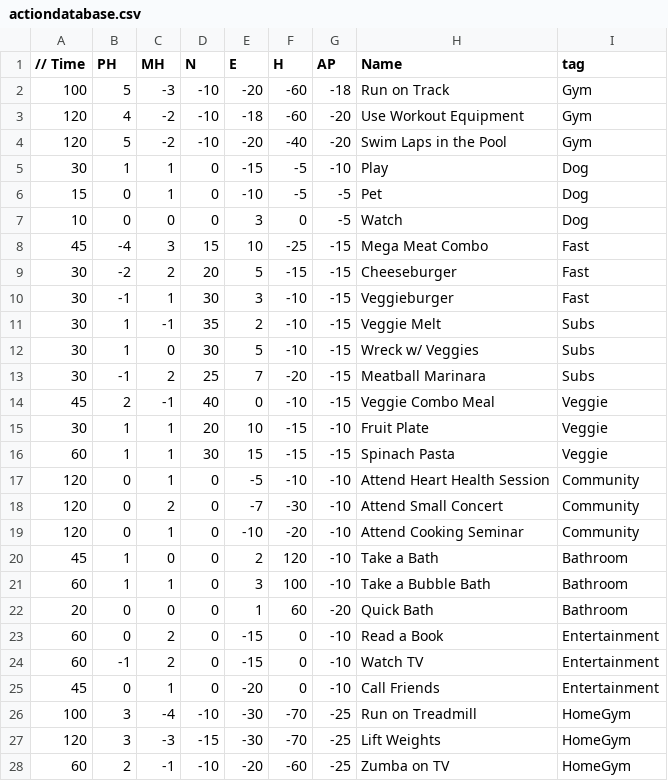
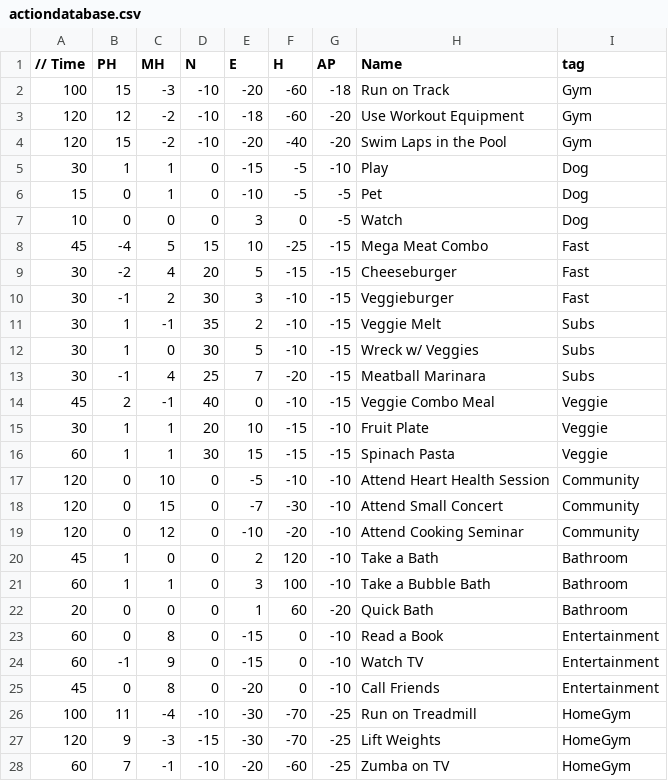
Before and after one commit to michaeltranxd/Work-Life-Balance, a CSV file: Work Life Balance/Assets/StreamingAssets/actiondatabase.csv, drawn as a sheet; only a part is shown; the diff covers the shown part only.

Commit message:
Adjusted values again and added missing colliders w/ interactions

```diff
--- a/Work Life Balance/Assets/StreamingAssets/actiondatabase.csv
+++ b/Work Life Balance/Assets/StreamingAssets/actiondatabase.csv
@@ -1,5 +1,5 @@
 // Time, PH, MH, N,E, H,AP, Name,tag
-100,5,-3,-10,-20,-60,-18,Run on Track,Gym
-120,4,-2,-10,-18,-60,-20,Use Workout Equipment,Gym
-120,5,-2,-10,-20,-40,-20,Swim Laps in the Pool,Gym
+100,15,-3,-10,-20,-60,-18,Run on Track,Gym
+120,12,-2,-10,-18,-60,-20,Use Workout Equipment,Gym
+120,15,-2,-10,-20,-40,-20,Swim Laps in the Pool,Gym
 30,1,1,0,-15,-5,-10,Play,Dog
@@ -7,8 +7,8 @@
 10,0,0,0,3,0,-5,Watch,Dog
-45,-4,3,15,10,-25,-15,Mega Meat Combo,Fast
-30,-2,2,20,5,-15,-15,Cheeseburger,Fast
-30,-1,1,30,3,-10,-15,Veggieburger,Fast
+45,-4,5,15,10,-25,-15,Mega Meat Combo,Fast
+30,-2,4,20,5,-15,-15,Cheeseburger,Fast
+30,-1,2,30,3,-10,-15,Veggieburger,Fast
 30,1,-1,35,2,-10,-15,Veggie Melt,Subs
 30,1,0,30,5,-10,-15,Wreck w/ Veggies,Subs
-30,-1,2,25,7,-20,-15,Meatball Marinara,Subs
+30,-1,4,25,7,-20,-15,Meatball Marinara,Subs
 45,2,-1,40,0,-10,-15,Veggie Combo Meal,Veggie
@@ -16,5 +16,5 @@
 60,1,1,30,15,-15,-15,Spinach Pasta,Veggie
-120,0,1,0,-5,-10,-10,Attend Heart Health Session,Community
-120,0,2,0,-7,-30,-10,Attend Small Concert,Community
-120,0,1,0,-10,-20,-10,Attend Cooking Seminar,Community
+120,0,10,0,-5,-10,-10,Attend Heart Health Session,Community
+120,0,15,0,-7,-30,-10,Attend Small Concert,Community
+120,0,12,0,-10,-20,-10,Attend Cooking Seminar,Community
 45,1,0,0,2,120,-10,Take a Bath,Bathroom
@@ -22,7 +22,7 @@
 20,0,0,0,1,60,-20,Quick Bath,Bathroom
-60,0,2,0,-15,0,-10,Read a Book,Entertainment
-60,-1,2,0,-15,0,-10,Watch TV,Entertainment
-45,0,1,0,-20,0,-10,Call Friends,Entertainment
-100,3,-4,-10,-30,-70,-25,Run on Treadmill,HomeGym
-120,3,-3,-15,-30,-70,-25,Lift Weights,HomeGym
-60,2,-1,-10,-20,-60,-25,Zumba on TV,HomeGym
+60,0,8,0,-15,0,-10,Read a Book,Entertainment
+60,-1,9,0,-15,0,-10,Watch TV,Entertainment
+45,0,8,0,-20,0,-10,Call Friends,Entertainment
+100,11,-4,-10,-30,-70,-25,Run on Treadmill,HomeGym
+120,9,-3,-15,-30,-70,-25,Lift Weights,HomeGym
+60,7,-1,-10,-20,-60,-25,Zumba on TV,HomeGym
```
Also changed, not shown: 11 edited cells elsewhere in this file, 3 other files.
